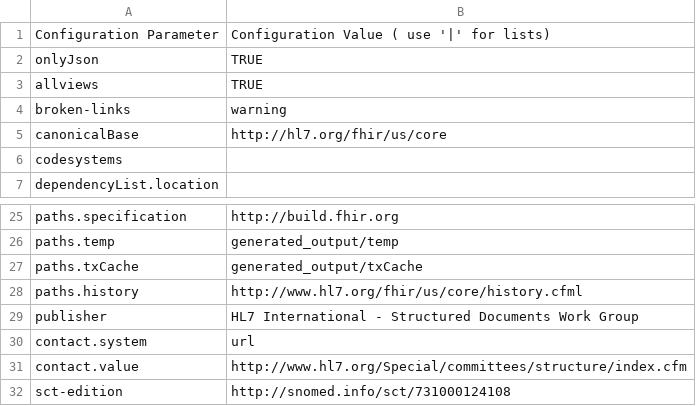
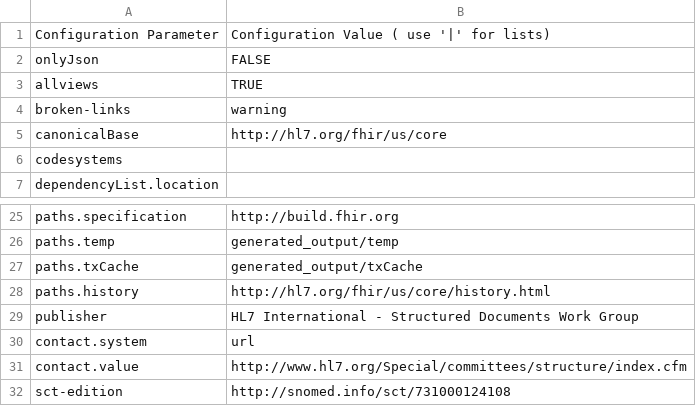
Before and after one commit to HL7/US-Core, a CSV file: definitions.csv, drawn as a sheet; only a part is shown, gaps mark what is left out.

```diff
--- a/definitions.csv
+++ b/definitions.csv
@@ -1,3 +1,3 @@
 Configuration Parameter,Configuration Value ( use '|' for lists)
-onlyJson,TRUE
+onlyJson,FALSE
 allviews,TRUE
@@ -27,3 +27,3 @@ paths.temp,generated_output/temp
 paths.txCache,generated_output/txCache
-paths.history,http://www.hl7.org/fhir/us/core/history.cfml
+paths.history,http://hl7.org/fhir/us/core/history.html
 publisher,HL7 International - Structured Documents Work Group
```
Also changed, not shown: 21 other files.
